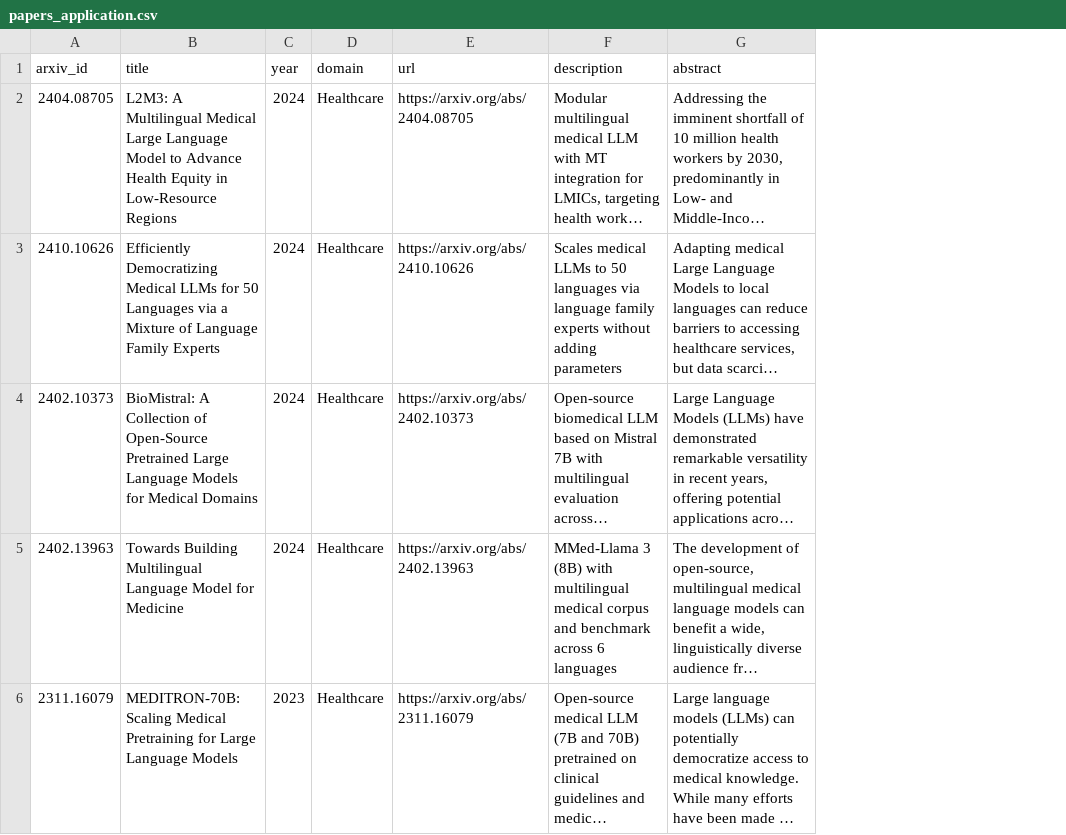
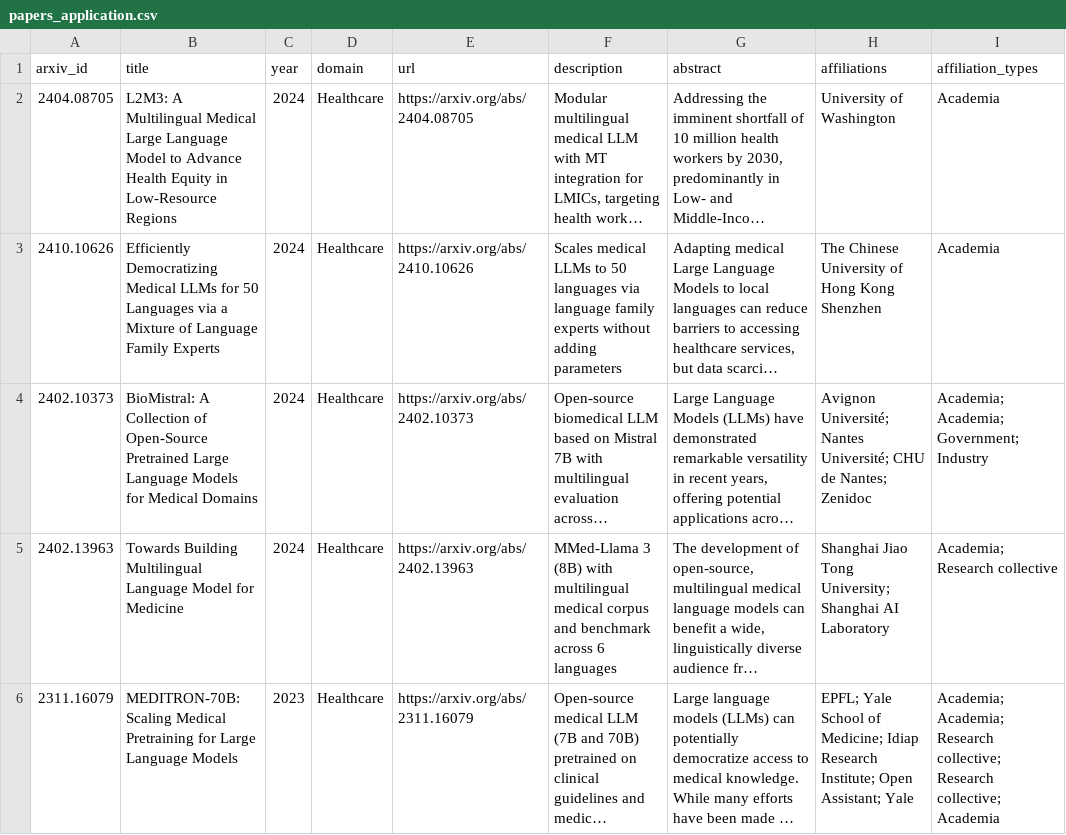
Before and after one commit to ljvmiranda921/multilinguality-at-the-edge, a CSV file: data/papers_application.csv, drawn as a sheet; only a part is shown; long unchanged cells end in …; the diff names each change by its address in the sheet, - before the commit and + after, or states it on an @@ line.

Commit message:
Add more analysis for more application-based papers

```diff
--- a/data/papers_application.csv
+++ b/data/papers_application.csv
+column H (affiliations), rows 2-6: University of Washington | The Chinese University of Hong Kong Shenzhen | Avignon Université; Nantes Université; CHU de Nantes; Zenidoc | Shanghai Jiao Tong University; Shanghai AI Laboratory | EPFL; Yale School of Medicine; Idiap Research Institute; Open Assistant; Yale
+column I (affiliation_types), rows 2-6: Academia | Academia | Academia; Academia; Government; Industry | Academia; Research collective | Academia; Academia; Research collective; Research collective; Academia
```
Also changed, not shown: 9 other files.
